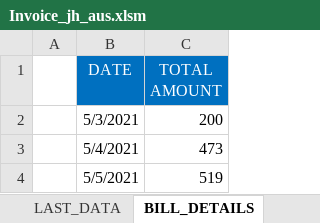
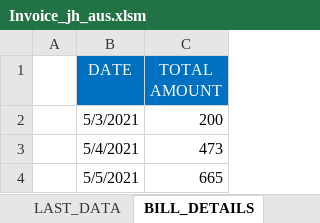
Before and after one commit to Talib111/IMP_EXCEL, an Excel workbook: Invoice_jh_aus.xlsm, sheet BILL_DETAILS, drawn as a sheet; values as stored, in another font and other column widths than the file's, no borders; conditional formats not drawn; the diff names each change by its address in the sheet, - before the commit and + after, or states it on an @@ line.

```diff
--- a/Invoice_jh_aus.xlsm (sheet BILL_DETAILS)
+++ b/Invoice_jh_aus.xlsm (sheet BILL_DETAILS)
-C4 (TOTAL AMOUNT): 519
+C4 (TOTAL AMOUNT): 665
```
Also changed, not shown: sheet PATIENT_DETAILS, sheet INVOICE, sheet ALL_PRODUCTS, sheet LAST_DATA, charts or pictures.
